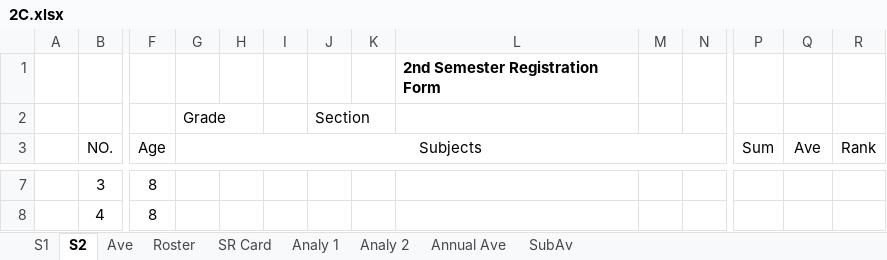
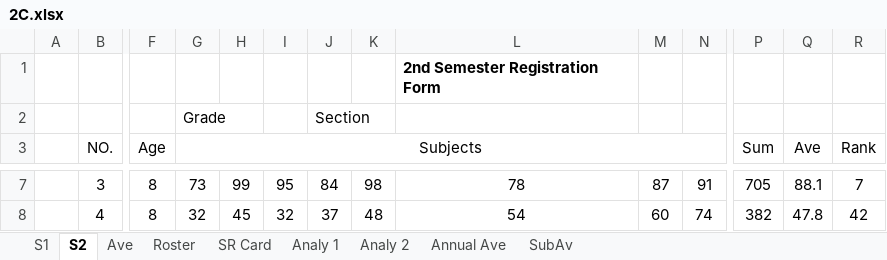
Before and after one commit to eloscod/selam-bot, an Excel workbook: data/2C.xlsx, sheet S2, drawn as a sheet; only a part is shown, gaps mark what is left out; values as stored, in another font and other column widths than the file's, no borders; conditional formats not drawn; the diff covers the shown part only; the diff names each change by its address in the sheet, - before the commit and + after, or states it on an @@ line.

```diff
--- a/data/2C.xlsx (sheet S2)
+++ b/data/2C.xlsx (sheet S2)
-G7 (Subjects): (empty)
+G7 (Subjects): 73
-H7: (empty)
+H7: 99
-I7: (empty)
+I7: 95
-J7: (empty)
+J7: 84
-K7: (empty)
+K7: 98
-L7: (empty)
+L7: 78
-M7: (empty)
+M7: 87
-N7: (empty)
+N7: 91
-P7 (Sum): (empty)
+P7 (Sum): 705
-Q7 (Ave): (empty)
+Q7 (Ave): 88.1
-R7 (Rank): (empty)
+R7 (Rank): 7
-G8 (Subjects): (empty)
+G8 (Subjects): 32
-H8: (empty)
+H8: 45
-I8: (empty)
+I8: 32
-J8: (empty)
+J8: 37
-K8: (empty)
+K8: 48
-L8: (empty)
+L8: 54
-M8: (empty)
+M8: 60
-N8: (empty)
+N8: 74
-P8 (Sum): (empty)
+P8 (Sum): 382
-Q8 (Ave): (empty)
+Q8 (Ave): 47.8
-R8 (Rank): (empty)
+R8 (Rank): 42
```
Also changed, not shown: 440 edited cells elsewhere in this sheet, sheet Roster, sheet SR Card, sheet Ave, sheet Analy 2, sheet Annual Ave, sheet SubAv, formulas that keep their value, hidden cells.
